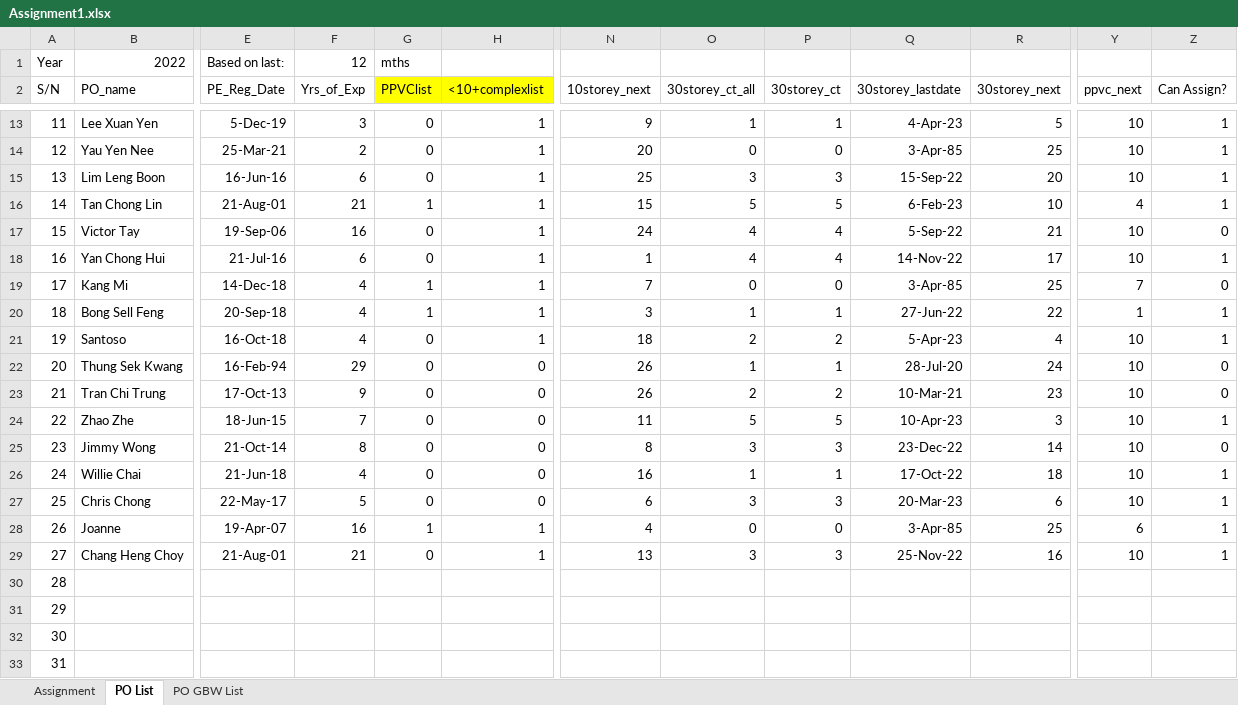
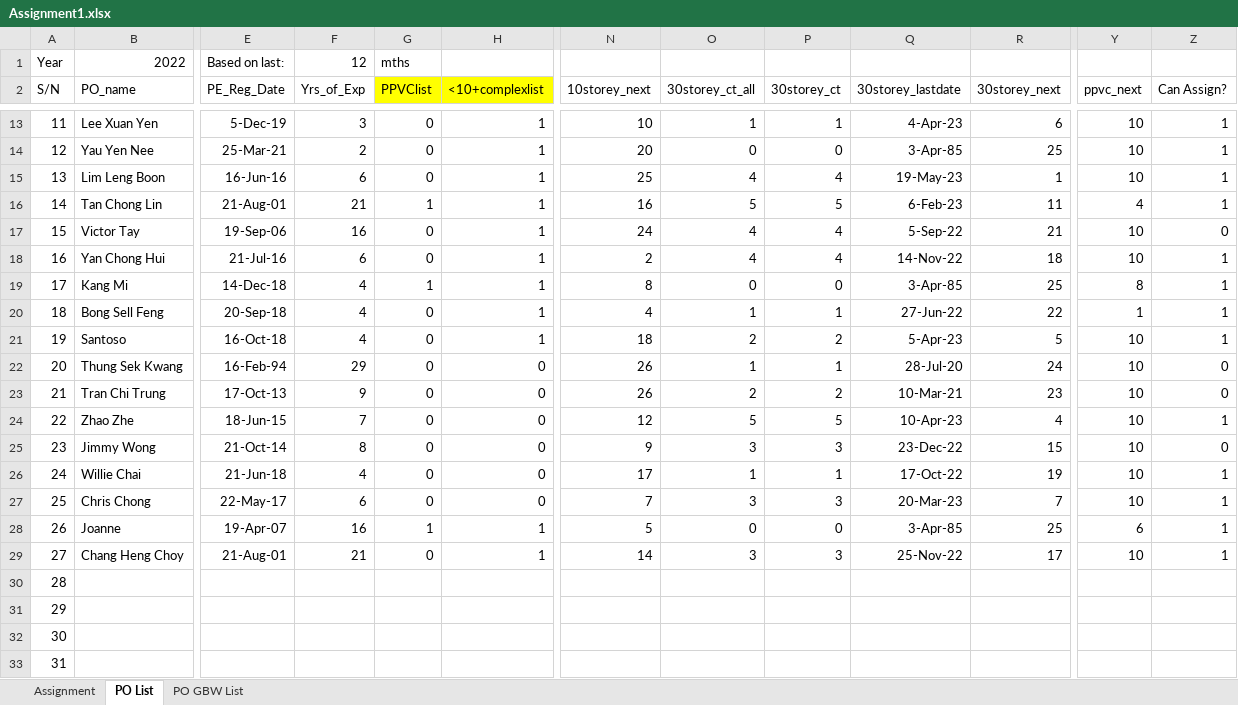
Before and after one commit to chin5oon/STassignment, an Excel workbook: Assignment1.xlsx, sheet PO List, drawn as a sheet; only a part is shown, gaps mark what is left out; values as stored, in another font and other column widths than the file's, no borders; conditional formats not drawn; the diff covers the shown part only; the diff names each change by its address in the sheet, - before the commit and + after, or states it on an @@ line.

```diff
--- a/Assignment1.xlsx (sheet PO List)
+++ b/Assignment1.xlsx (sheet PO List)
-N13 (10storey_next): 9
+N13 (10storey_next): 10
-R13 (30storey_next): 5
+R13 (30storey_next): 6
-O15 (30storey_ct_all): 3
+O15 (30storey_ct_all): 4
-P15 (30storey_ct): 3
+P15 (30storey_ct): 4
-Q15 (30storey_lastdate): 15-Sep-22
+Q15 (30storey_lastdate): 19-May-23
-R15 (30storey_next): 20
+R15 (30storey_next): 1
-N16 (10storey_next): 15
+N16 (10storey_next): 16
-R16 (30storey_next): 10
+R16 (30storey_next): 11
-N18 (10storey_next): 1
+N18 (10storey_next): 2
-R18 (30storey_next): 17
+R18 (30storey_next): 18
-N19 (10storey_next): 7
+N19 (10storey_next): 8
-Y19 (ppvc_next): 7
+Y19 (ppvc_next): 8
-Z19 (Can Assign?): 0
+Z19 (Can Assign?): 1
-G20 (PPVClist): 1
+G20 (PPVClist): 0
-N20 (10storey_next): 3
+N20 (10storey_next): 4
-R21 (30storey_next): 4
+R21 (30storey_next): 5
-N24 (10storey_next): 11
+N24 (10storey_next): 12
-R24 (30storey_next): 3
+R24 (30storey_next): 4
-N25 (10storey_next): 8
+N25 (10storey_next): 9
-R25 (30storey_next): 14
+R25 (30storey_next): 15
-N26 (10storey_next): 16
+N26 (10storey_next): 17
-R26 (30storey_next): 18
+R26 (30storey_next): 19
-F27 (Yrs_of_Exp): 5
+F27 (Yrs_of_Exp): 6
-N27 (10storey_next): 6
+N27 (10storey_next): 7
-R27 (30storey_next): 6
+R27 (30storey_next): 7
-N28 (10storey_next): 4
+N28 (10storey_next): 5
-N29 (10storey_next): 13
+N29 (10storey_next): 14
-R29 (30storey_next): 16
+R29 (30storey_next): 17
```
Also changed, not shown: 32 edited cells elsewhere in this sheet, sheet PO GBW List, sheet Assignment, formulas that keep their value.
